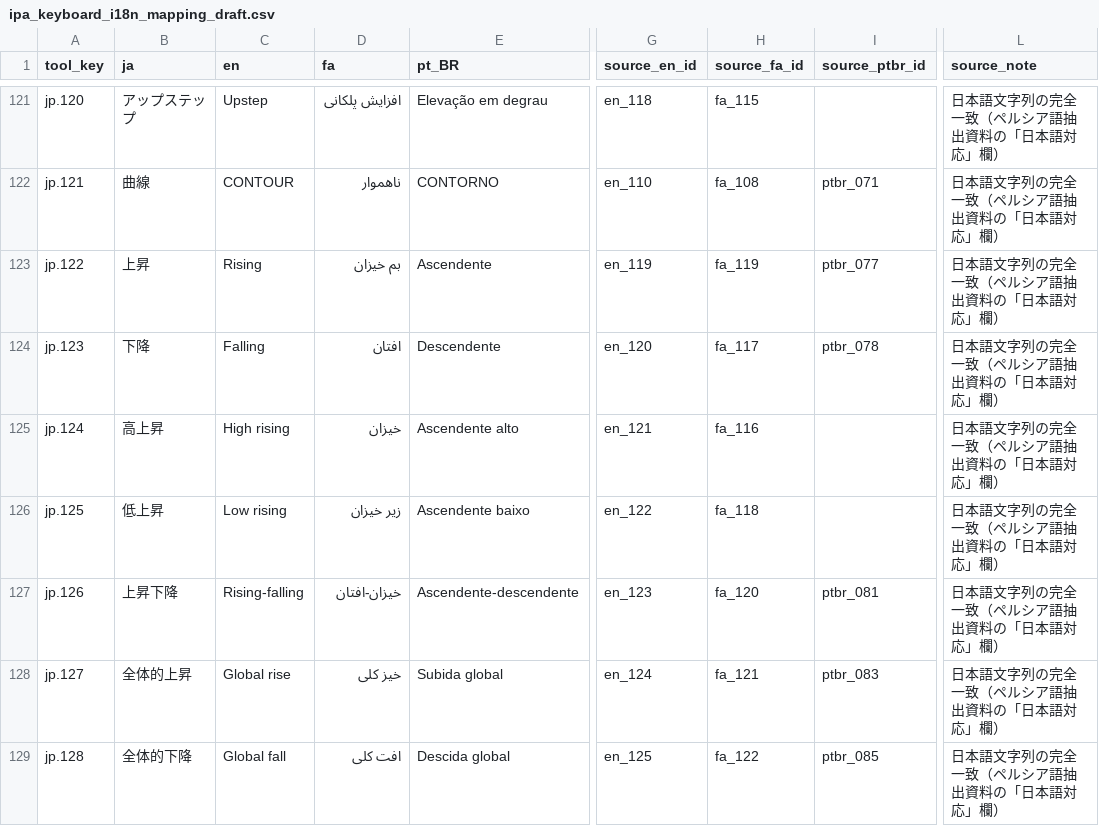
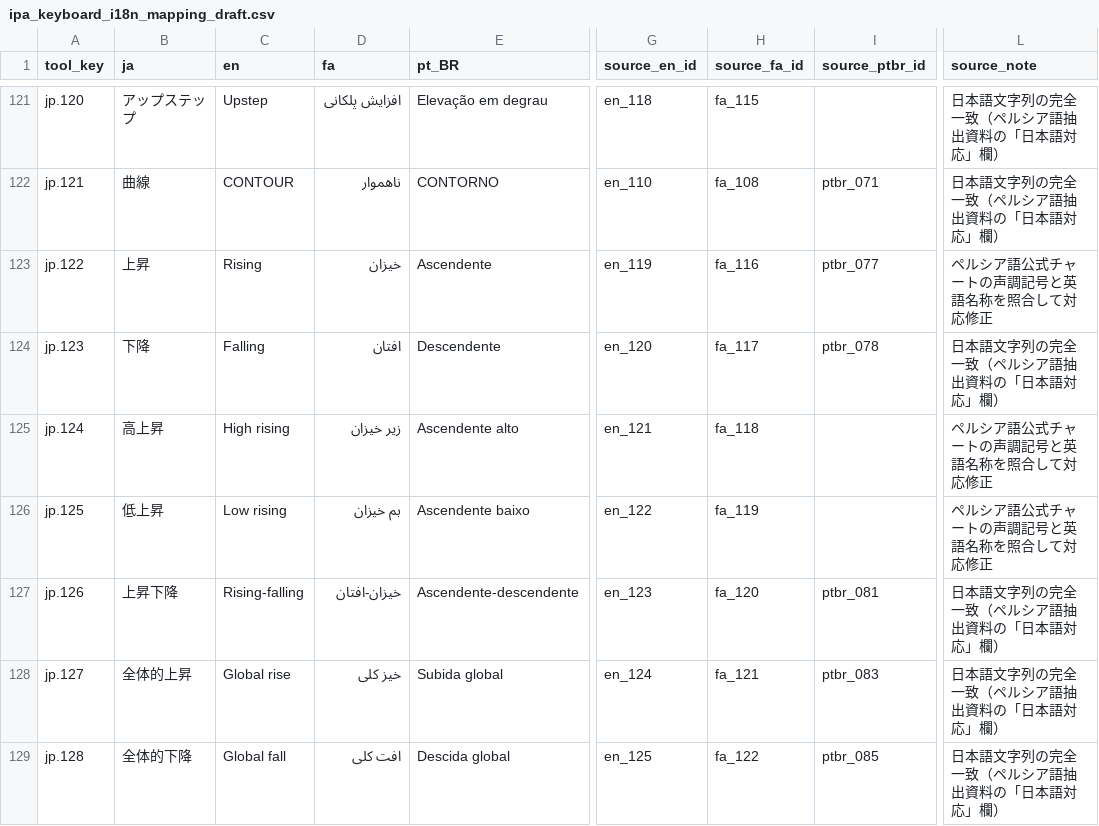
Before and after one commit to esaKITs/ipa-keyboard, a CSV file: data/ipa_keyboard_i18n_mapping_draft.csv, drawn as a sheet; only a part is shown, gaps mark what is left out; the diff names each change by its address in the sheet, - before the commit and + after, or states it on an @@ line.

Commit message:
Correct Persian rising tone mappings using IPA chart symbols

```diff
--- a/data/ipa_keyboard_i18n_mapping_draft.csv
+++ b/data/ipa_keyboard_i18n_mapping_draft.csv
-D123 (fa): بم خیزان
+D123 (fa): خیزان
-H123 (source_fa_id): fa_119
+H123 (source_fa_id): fa_116
-L123 (source_note): 日本語文字列の完全一致（ペルシア語抽出資料の「日本語対応」欄）
+L123 (source_note): ペルシア語公式チャートの声調記号と英語名称を照合して対応修正
-D125 (fa): خیزان
+D125 (fa): زیر خیزان
-H125 (source_fa_id): fa_116
+H125 (source_fa_id): fa_118
-L125:L126 (source_note): 日本語文字列の完全一致（ペルシア語抽出資料の「日本語対応」欄）
+L125:L126 (source_note): ペルシア語公式チャートの声調記号と英語名称を照合して対応修正
-D126 (fa): زیر خیزان
+D126 (fa): بم خیزان
-H126 (source_fa_id): fa_118
+H126 (source_fa_id): fa_119
```
